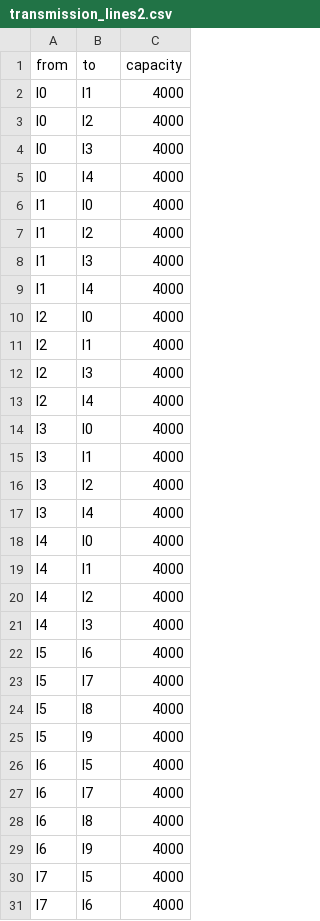
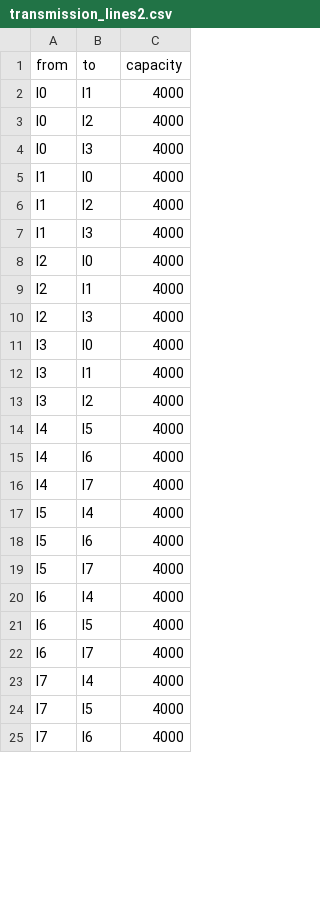
Before and after one commit to svenbutzelaar/spatial-model-reductions, a CSV file: case_studies/cliques_10_5/inputs/transmission_lines2.csv, drawn as a sheet; only a part is shown; the diff covers the shown part only.

```diff
--- a/case_studies/cliques_10_5/inputs/transmission_lines2.csv
+++ b/case_studies/cliques_10_5/inputs/transmission_lines2.csv
@@ -4,3 +4,2 @@ l0,l2,4000
 l0,l3,4000
-l0,l4,4000
 l1,l0,4000
@@ -8,3 +7,2 @@ l1,l2,4000
 l1,l3,4000
-l1,l4,4000
 l2,l0,4000
@@ -12,3 +10,2 @@ l2,l1,4000
 l2,l3,4000
-l2,l4,4000
 l3,l0,4000
@@ -16,15 +13,12 @@ l3,l1,4000
 l3,l2,4000
-l3,l4,4000
-l4,l0,4000
-l4,l1,4000
-l4,l2,4000
-l4,l3,4000
+l4,l5,4000
+l4,l6,4000
+l4,l7,4000
+l5,l4,4000
 l5,l6,4000
 l5,l7,4000
-l5,l8,4000
-l5,l9,4000
+l6,l4,4000
 l6,l5,4000
 l6,l7,4000
-l6,l8,4000
-l6,l9,4000
+l7,l4,4000
 l7,l5,4000
```
Also changed, not shown: 10 removed rows and 2 edited cells elsewhere in this file, case_studies/cliques_10_5/inputs/generation.csv, 20 other files.
